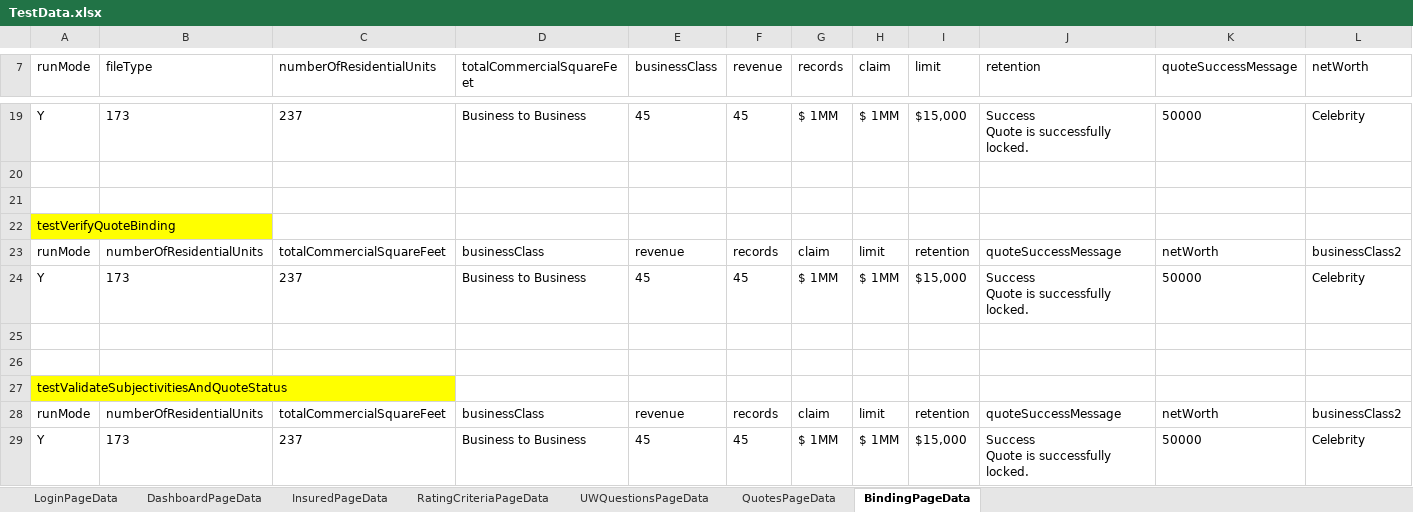
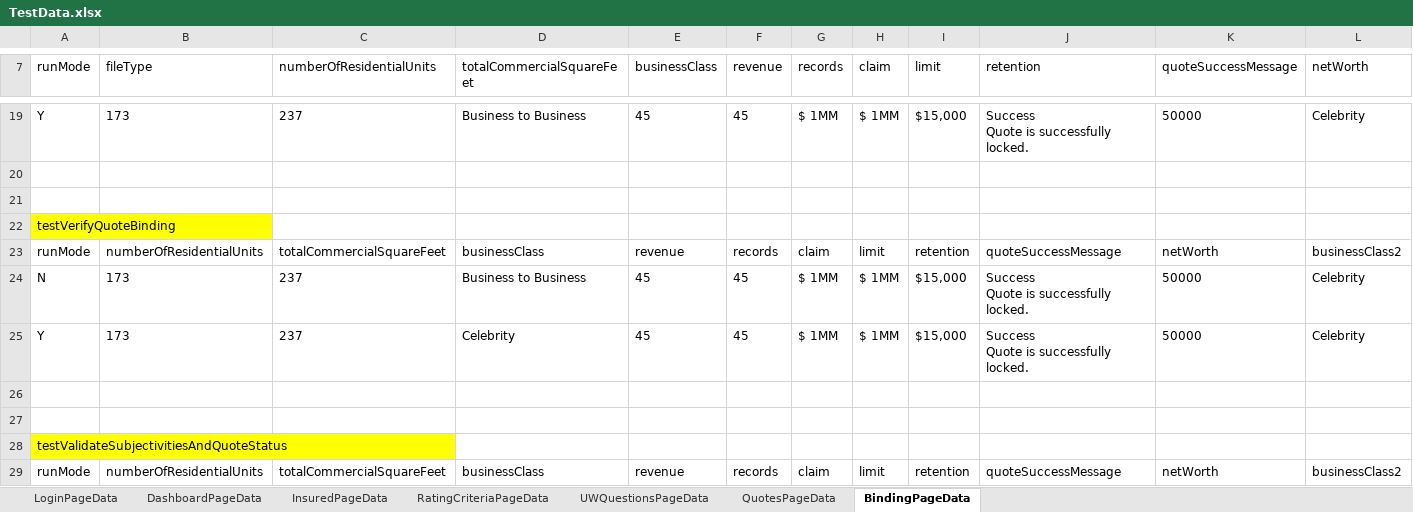
Before and after one commit to aza13/java-selenium-latest, an Excel workbook: src/main/resources/TestData.xlsx, sheet BindingPageData, drawn as a sheet; only a part is shown, gaps mark what is left out; the shorter side is filled out with more unchanged rows; values as stored, in another font and other column widths than the file's, no borders; addresses are those after the commit; rows hold the shown columns only; ↵ is a line break in a cell; the diff names each change by its address in the sheet, - before the commit and + after, or states it on an @@ line.

```diff
--- a/src/main/resources/TestData.xlsx (sheet BindingPageData)
+++ b/src/main/resources/TestData.xlsx (sheet BindingPageData)
+row 24: N | 173 | 237 | Business to Business | 45 | 45 | $ 1MM | $ 1MM | $15,000 | Success ↵ Quote is successfully locked. | 50000 | Celebrity
-D25 (totalCommercialSquareFeet): Business to Business
+D25 (totalCommercialSquareFeet): Celebrity
```
Also changed, not shown: 5 other files.
